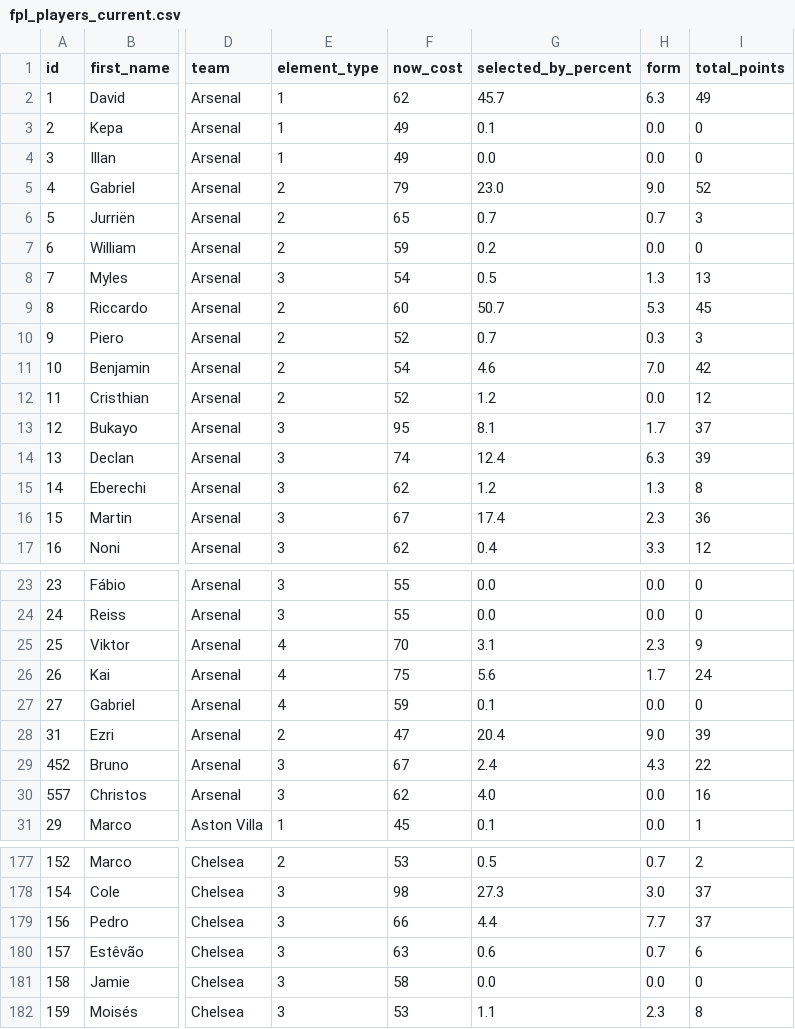
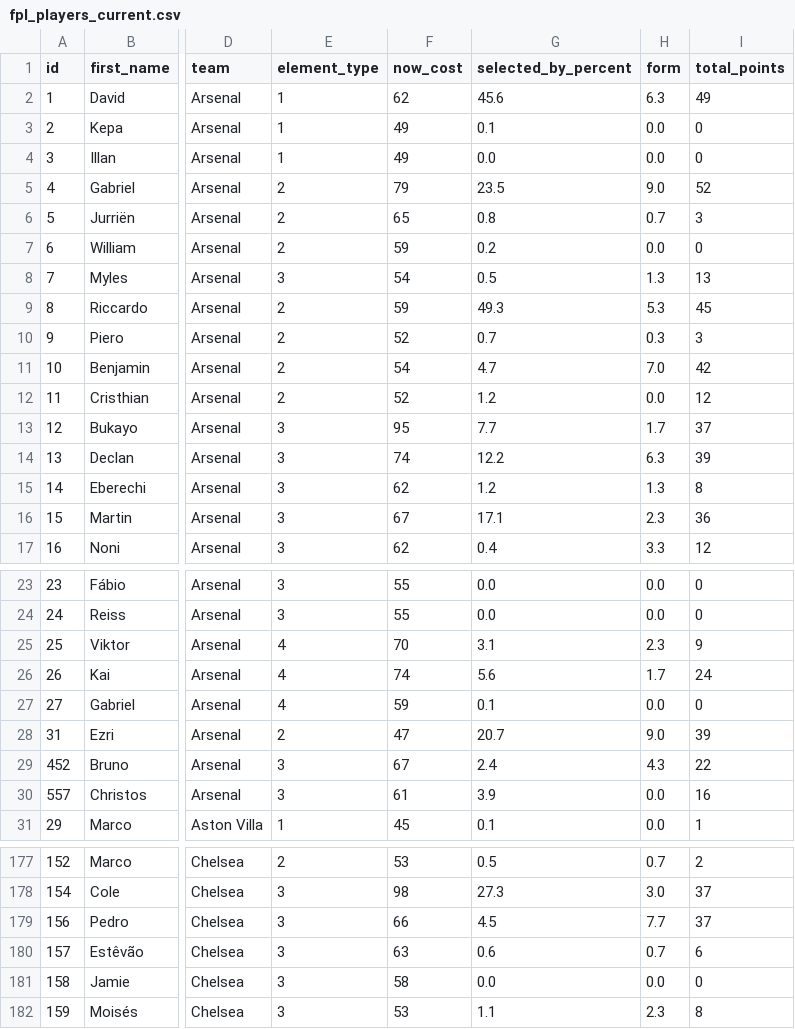
Before and after one commit to MayoLJS/Data-Portfolio, a CSV file: 04_Fantasy_PL/data/fpl_players_current.csv, drawn as a sheet; only a part is shown, gaps mark what is left out; the diff covers the shown part only; the diff names each change by its address in the sheet, - before the commit and + after, or states it on an @@ line.

```diff
--- a/04_Fantasy_PL/data/fpl_players_current.csv
+++ b/04_Fantasy_PL/data/fpl_players_current.csv
-G2 (selected_by_percent): 45.7
+G2 (selected_by_percent): 45.6
-G5 (selected_by_percent): 23.0
+G5 (selected_by_percent): 23.5
-G6 (selected_by_percent): 0.7
+G6 (selected_by_percent): 0.8
-F9 (now_cost): 60
+F9 (now_cost): 59
-G9 (selected_by_percent): 50.7
+G9 (selected_by_percent): 49.3
-G11 (selected_by_percent): 4.6
+G11 (selected_by_percent): 4.7
-G13 (selected_by_percent): 8.1
+G13 (selected_by_percent): 7.7
-G14 (selected_by_percent): 12.4
+G14 (selected_by_percent): 12.2
-G16 (selected_by_percent): 17.4
+G16 (selected_by_percent): 17.1
-F26 (now_cost): 75
+F26 (now_cost): 74
-G28 (selected_by_percent): 20.4
+G28 (selected_by_percent): 20.7
-F30 (now_cost): 62
+F30 (now_cost): 61
-G30 (selected_by_percent): 4.0
+G30 (selected_by_percent): 3.9
-G179 (selected_by_percent): 4.4
+G179 (selected_by_percent): 4.5
```
Also changed, not shown: 102 edited cells elsewhere in this file.
